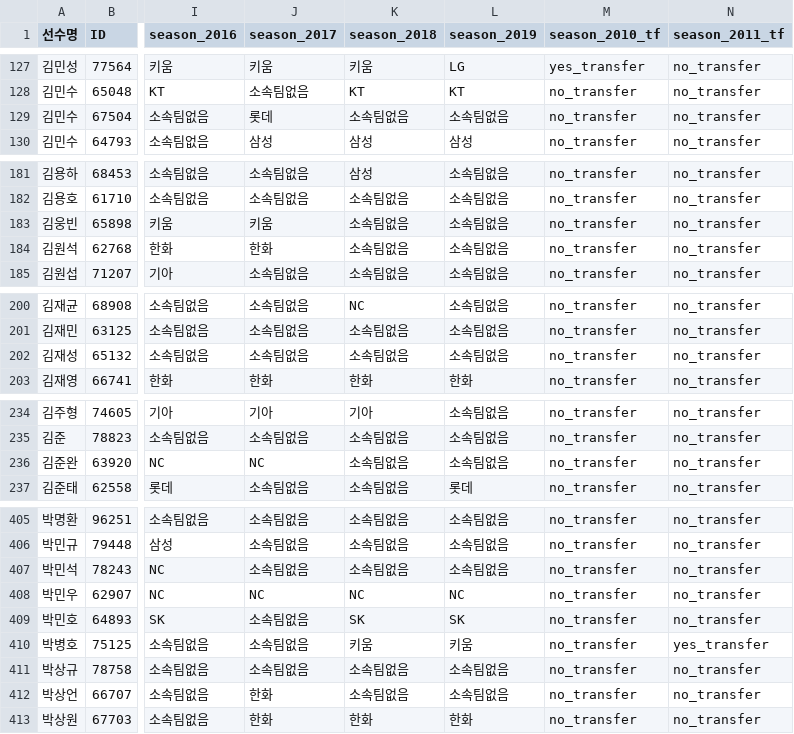
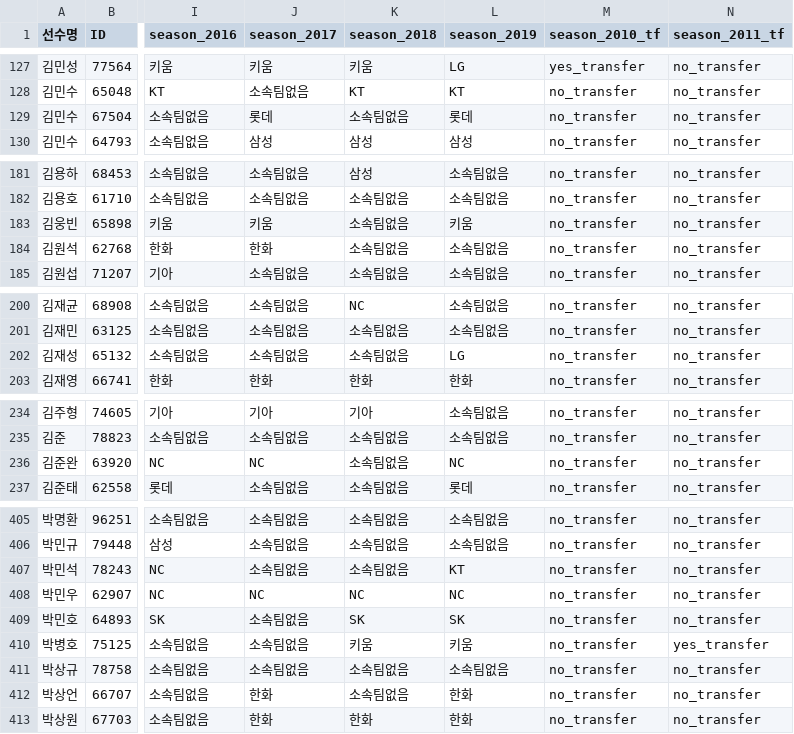
Before and after one commit to LOPES-HUFS/kbodatatools, a CSV file: KBO_data_analysis/data/KBO_player_info_full.csv, drawn as a sheet; only a part is shown, gaps mark what is left out; the diff covers the shown part only; the diff names each change by its address in the sheet, - before the commit and + after, or states it on an @@ line.

Commit message:
오류 나는 부분 수정

```diff
--- a/KBO_data_analysis/data/KBO_player_info_full.csv
+++ b/KBO_data_analysis/data/KBO_player_info_full.csv
-L129 (season_2019): 소속팀없음
+L129 (season_2019): 롯데
-L183 (season_2019): 소속팀없음
+L183 (season_2019): 키움
-L202 (season_2019): 소속팀없음
+L202 (season_2019): LG
-L236 (season_2019): 소속팀없음
+L236 (season_2019): NC
-L407 (season_2019): 소속팀없음
+L407 (season_2019): KT
-L412 (season_2019): 소속팀없음
+L412 (season_2019): 한화
```
Also changed, not shown: 13 edited cells elsewhere in this file.
